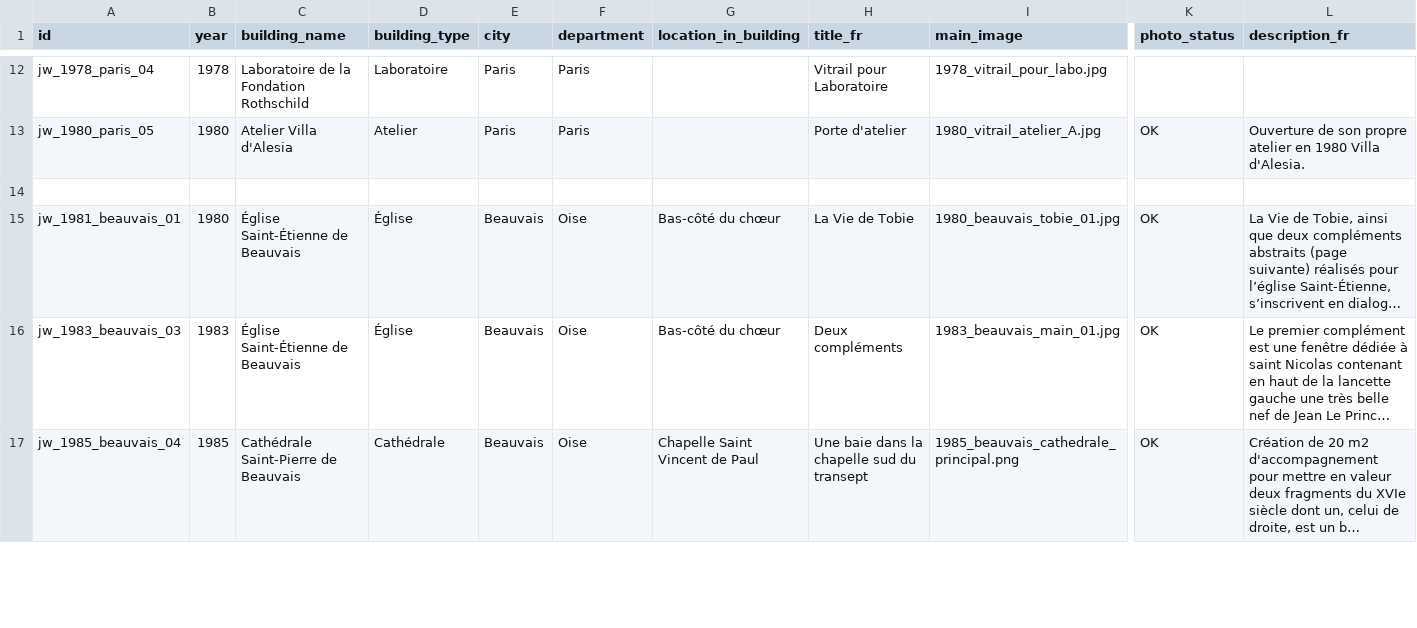
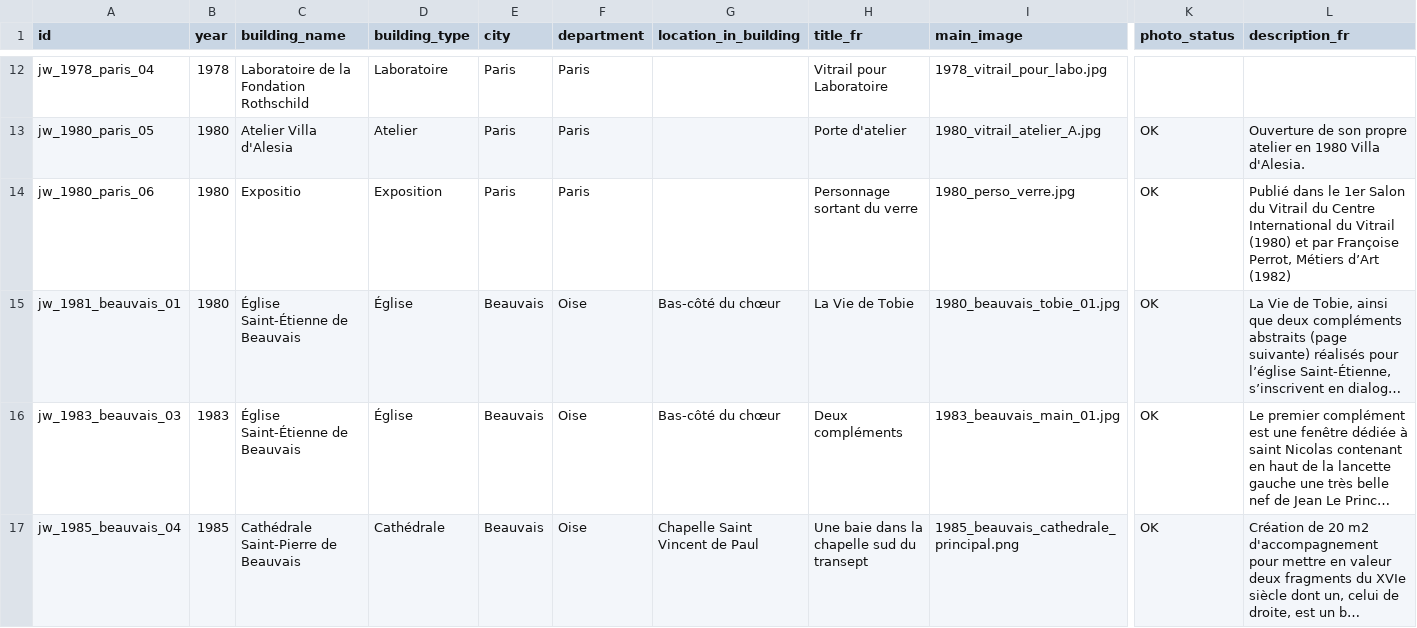
Before and after one commit to 13w13/weiss-gruber, a CSV file: vitraux_metadata.csv, drawn as a sheet; only a part is shown, gaps mark what is left out; long unchanged cells end in …; rows hold the shown columns only; the diff names each change by its address in the sheet, - before the commit and + after, or states it on an @@ line.

Commit message:
add vitrail

```diff
--- a/vitraux_metadata.csv
+++ b/vitraux_metadata.csv
-row 14: (empty)
+row 14: jw_1980_paris_06 | 1980 | Expositio | Exposition | Paris | Paris |  | Personnage sortant du verre | 1980_perso_verre.jpg | OK | Publié dans le 1er Salon du Vitrail du Centre International du Vitrail (1980) et par Françoise Perrot, Métiers d’Art (1982)
```
Also changed, not shown: 1 other file.
